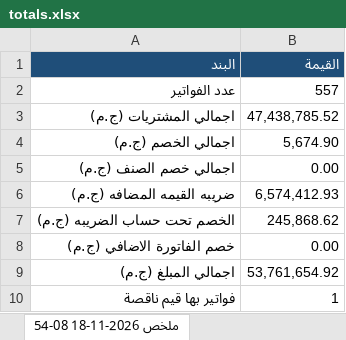
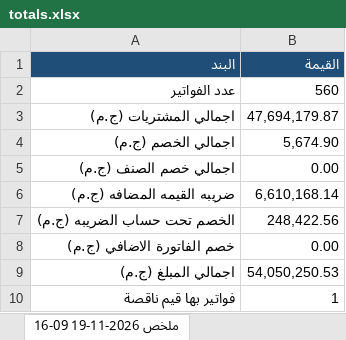
Before and after one commit to moggroupdev/erp-server, an Excel workbook: data/invoices/totals.xlsx, sheet ملخص 2026-11-19 09-16, drawn as a sheet; values as stored, in another font and other column widths than the file's, no borders; the diff names each change by its address in the sheet, - before the commit and + after, or states it on an @@ line.

```diff
--- a/data/invoices/totals.xlsx (sheet ملخص 2026-11-19 09-16)
+++ b/data/invoices/totals.xlsx (sheet ملخص 2026-11-19 09-16)
-sheet tab: ملخص 2026-11-18 08-54
+sheet tab: ملخص 2026-11-19 09-16
-B2 (القيمة): 557
+B2 (القيمة): 560
-B3 (القيمة): 47,438,785.52
+B3 (القيمة): 47,694,179.87
-B6 (القيمة): 6,574,412.93
+B6 (القيمة): 6,610,168.14
-B7 (القيمة): 245,868.62
+B7 (القيمة): 248,422.56
-B9 (القيمة): 53,761,654.92
+B9 (القيمة): 54,050,250.53
```
Also changed, not shown: sheet الفواتير 2026-11-19 09-16, other sheet tabs.
